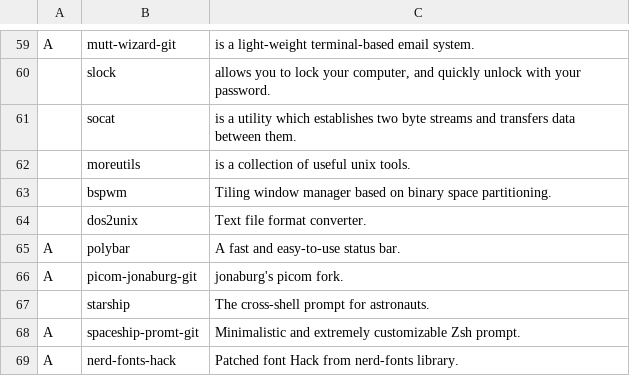
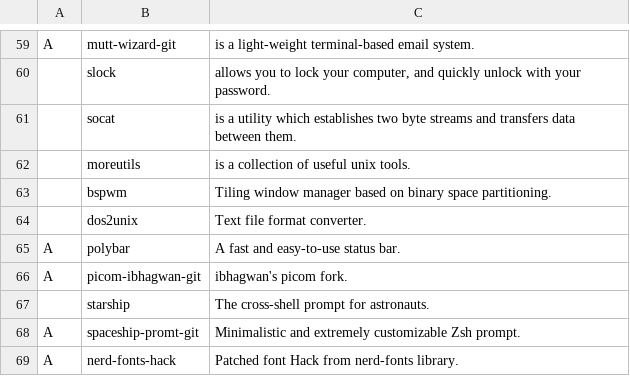
Before and after one commit to XcaliBuR75/LARBS, a CSV file: progs.csv, drawn as a sheet; only a part is shown, gaps mark what is left out.

```diff
--- a/progs.csv
+++ b/progs.csv
@@ -65,3 +65,3 @@ A,mutt-wizard-git,"is a light-weight terminal-based email system."
 A,polybar,"A fast and easy-to-use status bar."
-A,picom-jonaburg-git,"jonaburg's picom fork."
+A,picom-ibhagwan-git,"ibhagwan's picom fork."
 ,starship,"The cross-shell prompt for astronauts."
```
Also changed, not shown: 3 other files.
